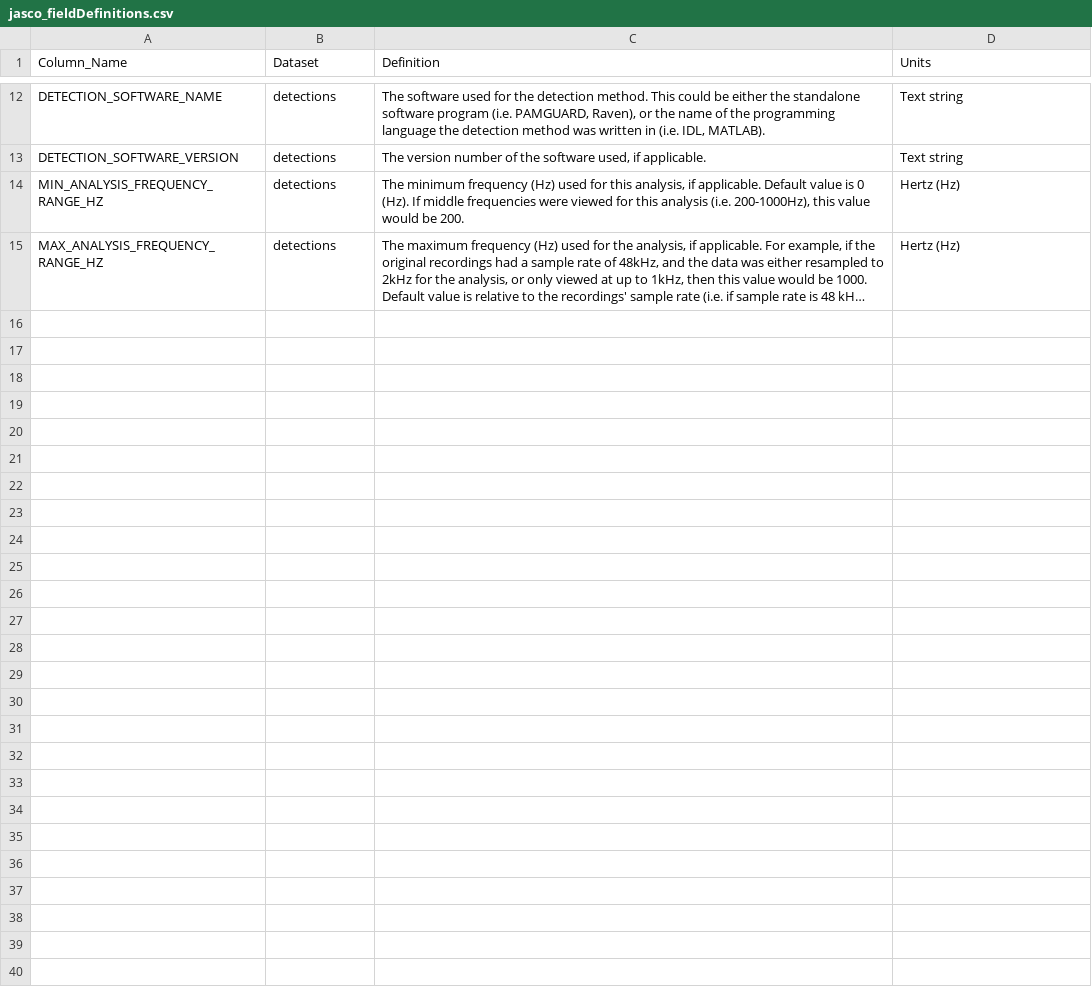
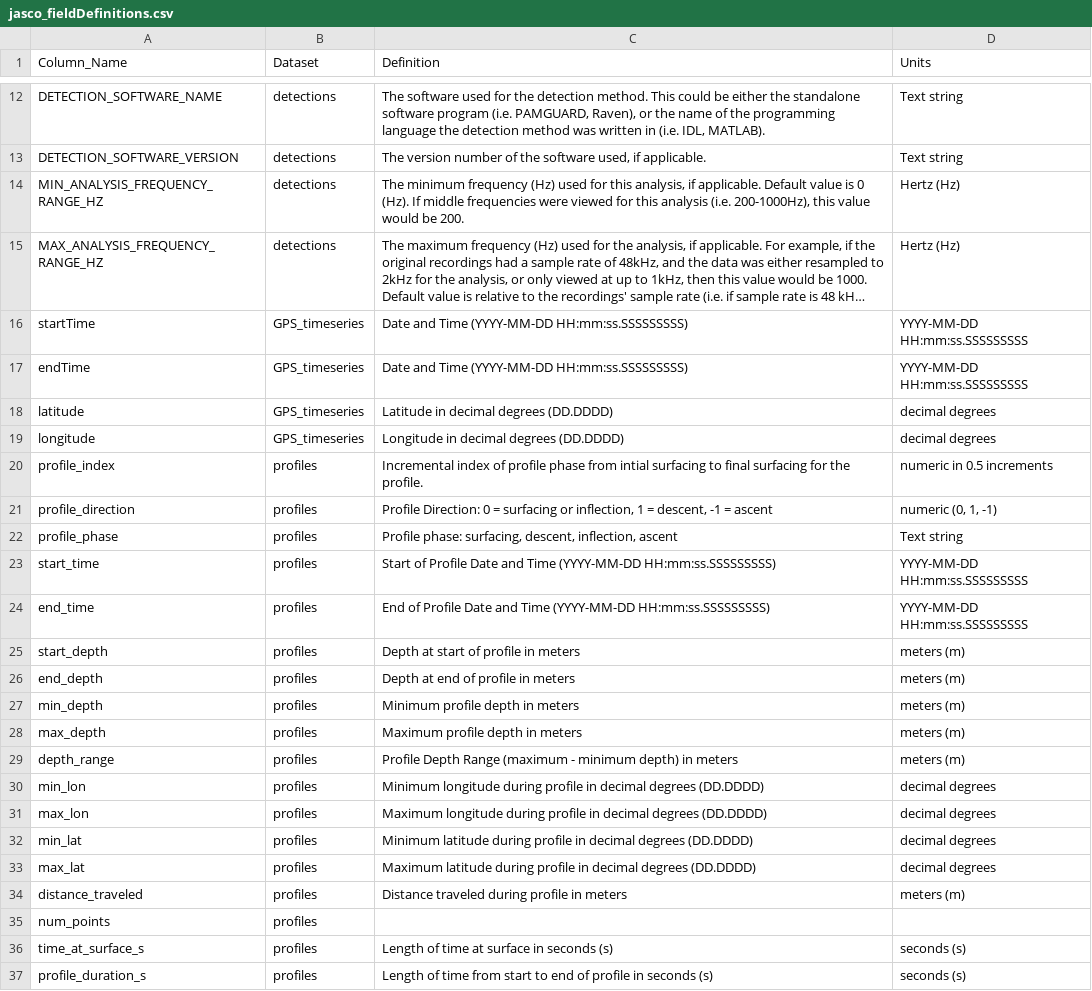
Before and after one commit to NMFS-PAM-Glider/GliderRodeo, a CSV file: data/capex987_20260128/jasco_fieldDefinitions.csv, drawn as a sheet; only a part is shown, gaps mark what is left out; long unchanged cells end in …; the diff names each change by its address in the sheet, - before the commit and + after, or states it on an @@ line.

Commit message:
update datasets

```diff
--- a/data/capex987_20260128/jasco_fieldDefinitions.csv
+++ b/data/capex987_20260128/jasco_fieldDefinitions.csv
+row 16: startTime | GPS_timeseries | Date and Time (YYYY-MM-DD HH:mm:ss.SSSSSSSSS) | YYYY-MM-DD HH:mm:ss.SSSSSSSSS
+row 17: endTime | GPS_timeseries | Date and Time (YYYY-MM-DD HH:mm:ss.SSSSSSSSS) | YYYY-MM-DD HH:mm:ss.SSSSSSSSS
+row 18: latitude | GPS_timeseries | Latitude in decimal degrees (DD.DDDD) | decimal degrees
+row 19: longitude | GPS_timeseries | Longitude in decimal degrees (DD.DDDD) | decimal degrees
+row 20: profile_index | profiles | Incremental index of profile phase from intial surfacing to final surfacing for the profile. | numeric in 0.5 increments
+row 21: profile_direction | profiles | Profile Direction: 0 = surfacing or inflection, 1 = descent, -1 = ascent | numeric (0, 1, -1)
+row 22: profile_phase | profiles | Profile phase: surfacing, descent, inflection, ascent | Text string
+row 23: start_time | profiles | Start of Profile Date and Time (YYYY-MM-DD HH:mm:ss.SSSSSSSSS) | YYYY-MM-DD HH:mm:ss.SSSSSSSSS
+row 24: end_time | profiles | End of Profile Date and Time (YYYY-MM-DD HH:mm:ss.SSSSSSSSS) | YYYY-MM-DD HH:mm:ss.SSSSSSSSS
+row 25: start_depth | profiles | Depth at start of profile in meters | meters (m)
+row 26: end_depth | profiles | Depth at end of profile in meters | meters (m)
+row 27: min_depth | profiles | Minimum profile depth in meters | meters (m)
+row 28: max_depth | profiles | Maximum profile depth in meters | meters (m)
+row 29: depth_range | profiles | Profile Depth Range (maximum - minimum depth) in meters | meters (m)
+row 30: min_lon | profiles | Minimum longitude during profile in decimal degrees (DD.DDDD) | decimal degrees
+row 31: max_lon | profiles | Maximum longitude during profile in decimal degrees (DD.DDDD) | decimal degrees
+row 32: min_lat | profiles | Minimum latitude during profile in decimal degrees (DD.DDDD) | decimal degrees
+row 33: max_lat | profiles | Maximum latitude during profile in decimal degrees (DD.DDDD) | decimal degrees
+row 34: distance_traveled | profiles | Distance traveled during profile in meters | meters (m)
+row 35: num_points | profiles
+row 36: time_at_surface_s | profiles | Length of time at surface in seconds (s) | seconds (s)
+row 37: profile_duration_s | profiles | Length of time from start to end of profile in seconds (s) | seconds (s)
```
Also changed, not shown: data/PAM_Glider_Specs.csv, data/risso_20260128/slocum_fieldDefinitions.csv, 11 other files.
